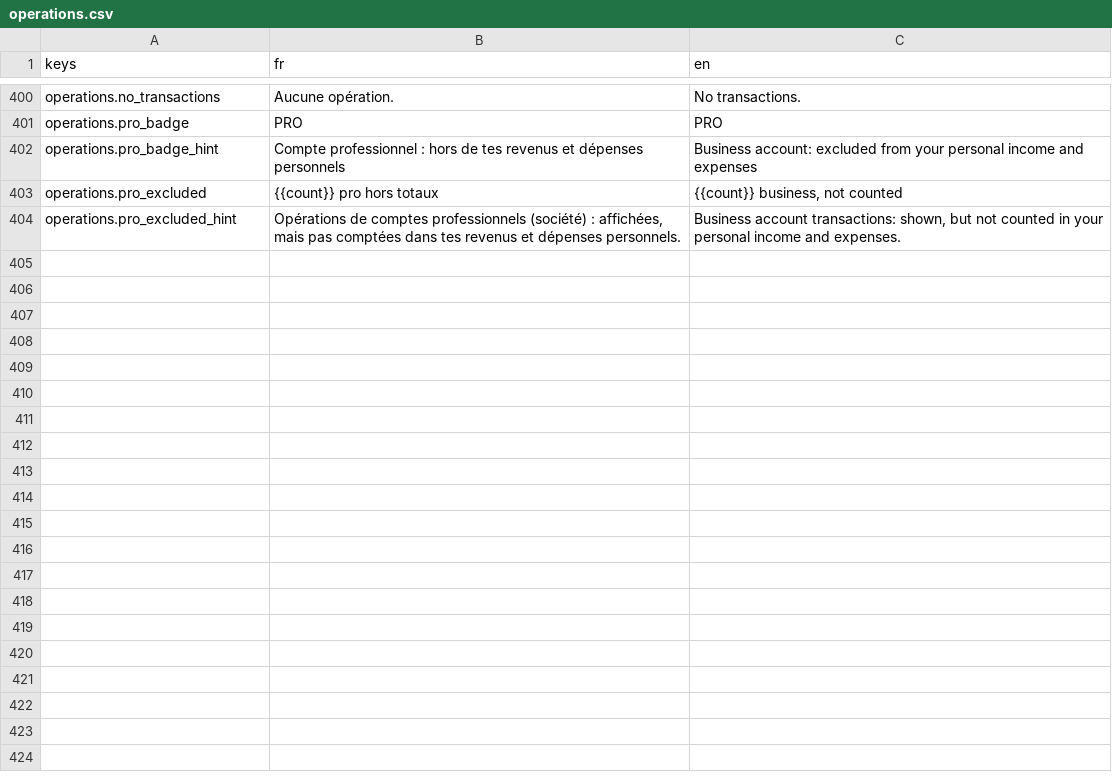
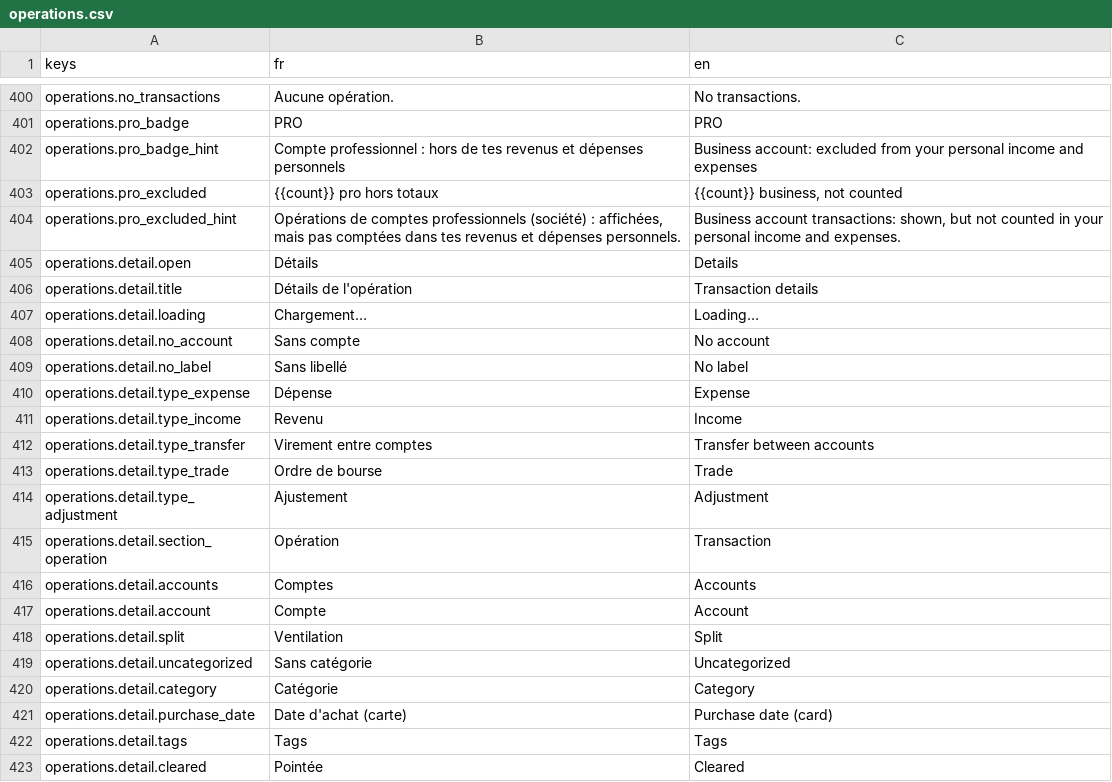
Before and after one commit to me02329/suzanne, a CSV file: frontend/src/i18n/catalogs/operations.csv, drawn as a sheet; only a part is shown, gaps mark what is left out; the diff covers the shown part only; the diff names each change by its address in the sheet, - before the commit and + after, or states it on an @@ line.

```diff
--- a/frontend/src/i18n/catalogs/operations.csv
+++ b/frontend/src/i18n/catalogs/operations.csv
+row 405: operations.detail.open | Détails | Details
+row 406: operations.detail.title | Détails de l'opération | Transaction details
+row 407: operations.detail.loading | Chargement… | Loading…
+row 408: operations.detail.no_account | Sans compte | No account
+row 409: operations.detail.no_label | Sans libellé | No label
+row 410: operations.detail.type_expense | Dépense | Expense
+row 411: operations.detail.type_income | Revenu | Income
+row 412: operations.detail.type_transfer | Virement entre comptes | Transfer between accounts
+row 413: operations.detail.type_trade | Ordre de bourse | Trade
+row 414: operations.detail.type_adjustment | Ajustement | Adjustment
+row 415: operations.detail.section_operation | Opération | Transaction
+row 416: operations.detail.accounts | Comptes | Accounts
+row 417: operations.detail.account | Compte | Account
+row 418: operations.detail.split | Ventilation | Split
+row 419: operations.detail.uncategorized | Sans catégorie | Uncategorized
+row 420: operations.detail.category | Catégorie | Category
+row 421: operations.detail.purchase_date | Date d'achat (carte) | Purchase date (card)
+row 422: operations.detail.tags | Tags | Tags
+row 423: operations.detail.cleared | Pointée | Cleared
```
Also changed, not shown: 31 added rows elsewhere in this file, 11 other files.
